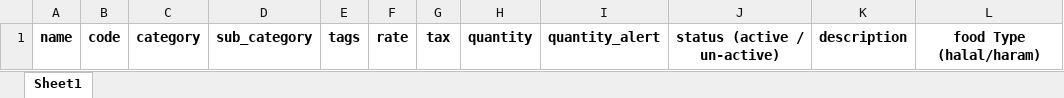
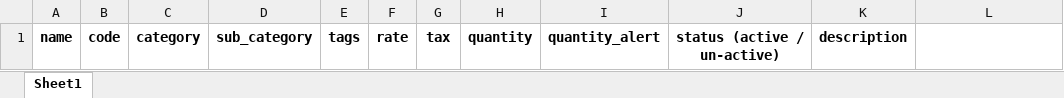
Before and after one commit to MuhammadNasir1/Horeca-admin, an Excel workbook: public/assets/products sample.xlsx, sheet Sheet1, drawn as a sheet; values as stored, in another font and other column widths than the file's, no borders; the diff names each change by its address in the sheet, - before the commit and + after, or states it on an @@ line.

```diff
--- a/public/assets/products sample.xlsx (sheet Sheet1)
+++ b/public/assets/products sample.xlsx (sheet Sheet1)
-L1: food Type (halal/haram)
+L1: (empty)
```
Also changed, not shown: 3 other files.
